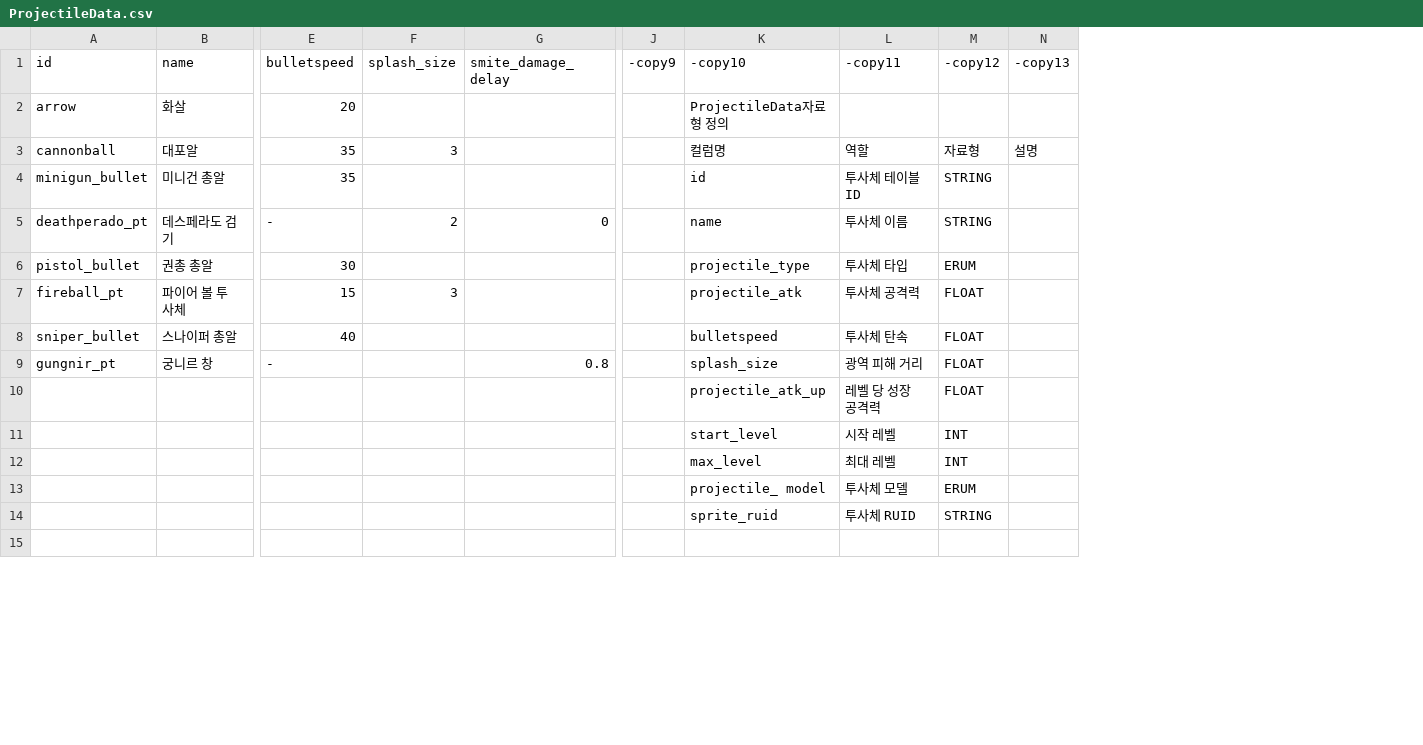
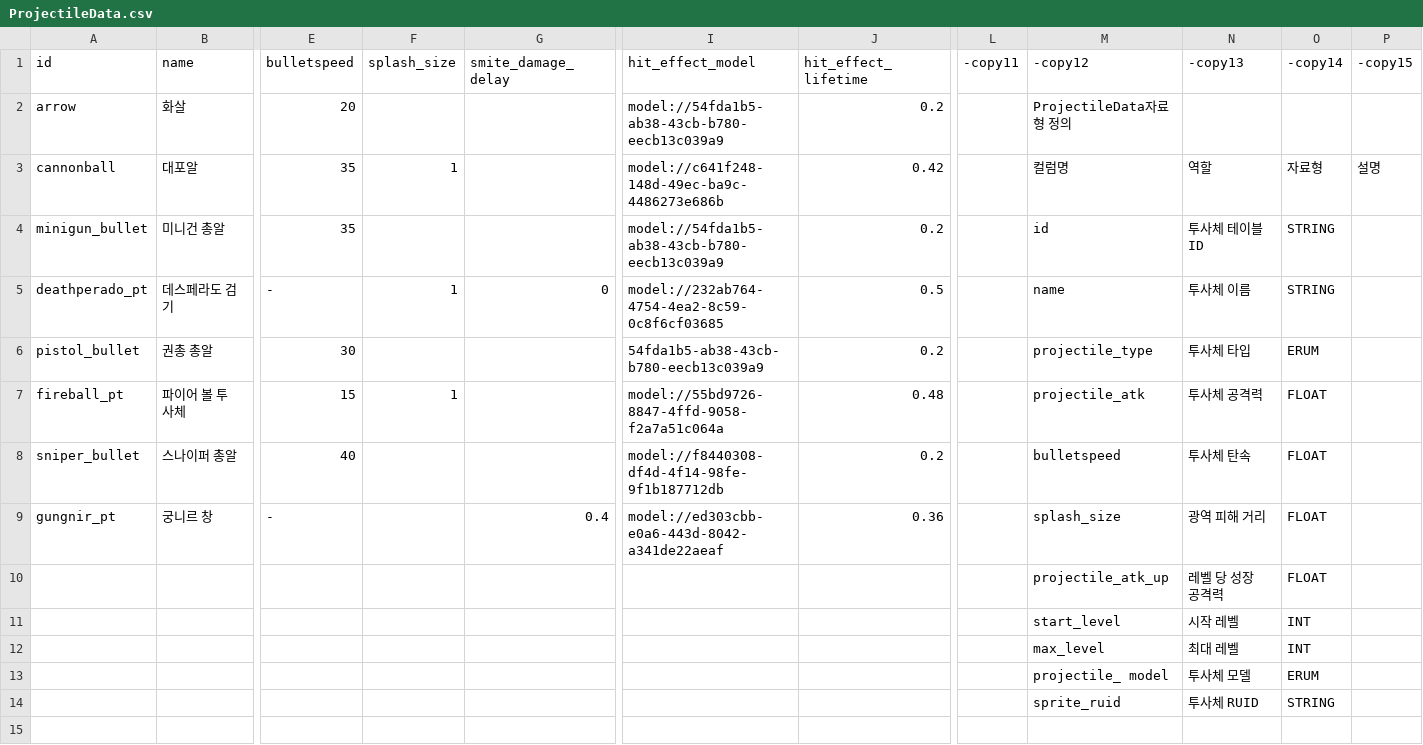
Before and after one commit to mingsuking1002/mswproject, a CSV file: mswproject/RootDesk/MyDesk/ProjectGR/Data/ProjectileData.csv, drawn as a sheet; only a part is shown, gaps mark what is left out; removed rows and columns are numbered as before the commit, all else as after; the diff names each change by its address in the sheet, - before the commit and + after, or states it on an @@ line.

```diff
--- a/mswproject/RootDesk/MyDesk/ProjectGR/Data/ProjectileData.csv
+++ b/mswproject/RootDesk/MyDesk/ProjectGR/Data/ProjectileData.csv
+column I (hit_effect_model), rows 2-9: model://54fda1b5-ab38-43cb-b780-eecb13c039a9 | model://c641f248-148d-49ec-ba9c-4486273e686b | model://54fda1b5-ab38-43cb-b780-eecb13c039a9 | model://232ab764-4754-4ea2-8c59-0c8f6cf03685 | 54fda1b5-ab38-43cb-b780-eecb13c039a9 | model://55bd9726-8847-4ffd-9058-f2a7a51c064a | model://f8440308-df4d-4f14-98fe-9f1b187712db | model://ed303cbb-e0a6-443d-8042-a341de22aeaf
+column J (hit_effect_lifetime), rows 2-9: 0.2 | 0.42 | 0.2 | 0.5 | 0.2 | 0.48 | 0.2 | 0.36
-column J (-copy9), empty
+column L (-copy11), empty
-M1: -copy10
+M1: -copy12
-N1: -copy11
+N1: -copy13
-O1: -copy12
+O1: -copy14
-P1: -copy13
+P1: -copy15
-F3 (splash_size): 3
+F3 (splash_size): 1
-F5 (splash_size): 2
+F5 (splash_size): 1
-F7 (splash_size): 3
+F7 (splash_size): 1
-G9 (smite_damage_delay): 0.8
+G9 (smite_damage_delay): 0.4
```
Also changed, not shown: 25 other files.
